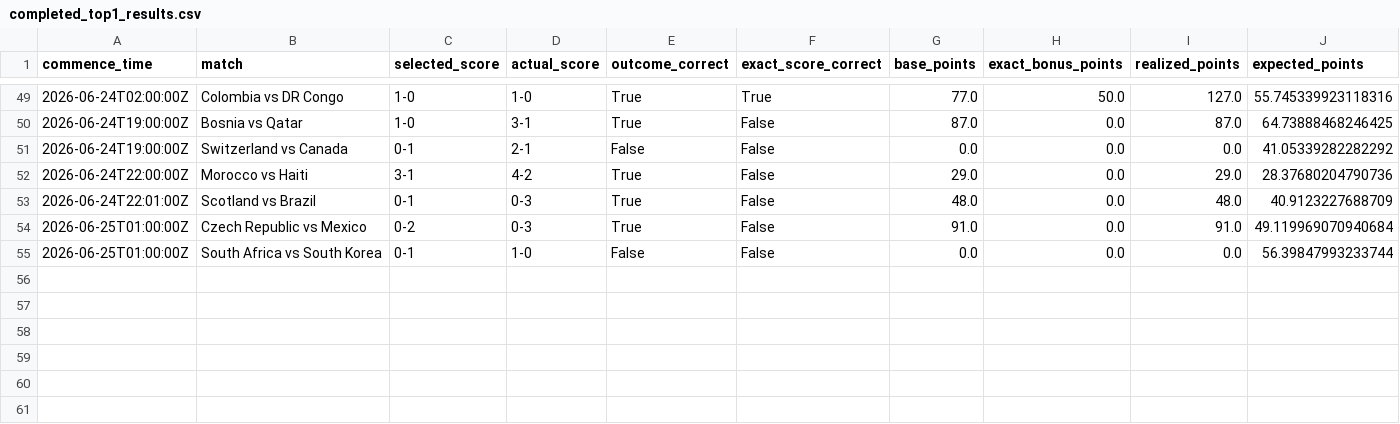
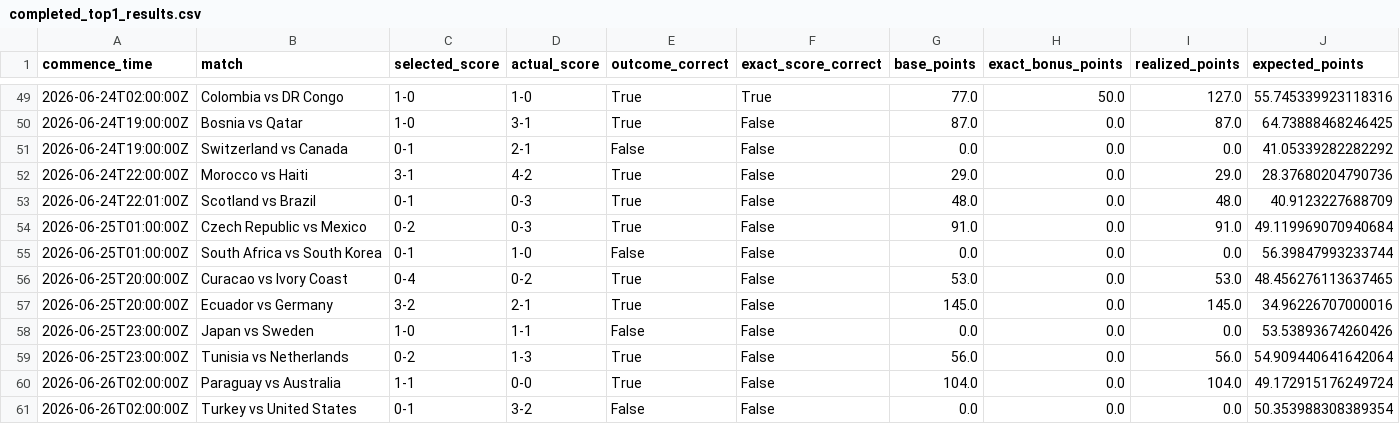
Before and after one commit to ManuelFay/mpp, a CSV file: data/analysis/strategy_simulations/bookmaker_injected/completed_top1_results.csv, drawn as a sheet; only a part is shown, gaps mark what is left out; rows hold the shown columns only; the diff names each change by its address in the sheet, - before the commit and + after, or states it on an @@ line.

```diff
--- a/data/analysis/strategy_simulations/bookmaker_injected/completed_top1_results.csv
+++ b/data/analysis/strategy_simulations/bookmaker_injected/completed_top1_results.csv
+row 56: 2026-06-25T20:00:00Z | Curacao vs Ivory Coast | 0-4 | 0-2 | True | False | 53.0 | 0.0 | 53.0 | 48.456276113637465
+row 57: 2026-06-25T20:00:00Z | Ecuador vs Germany | 3-2 | 2-1 | True | False | 145.0 | 0.0 | 145.0 | 34.96226707000016
+row 58: 2026-06-25T23:00:00Z | Japan vs Sweden | 1-0 | 1-1 | False | False | 0.0 | 0.0 | 0.0 | 53.53893674260426
+row 59: 2026-06-25T23:00:00Z | Tunisia vs Netherlands | 0-2 | 1-3 | True | False | 56.0 | 0.0 | 56.0 | 54.909440641642064
+row 60: 2026-06-26T02:00:00Z | Paraguay vs Australia | 1-1 | 0-0 | True | False | 104.0 | 0.0 | 104.0 | 49.172915176249724
+row 61: 2026-06-26T02:00:00Z | Turkey vs United States | 0-1 | 3-2 | False | False | 0.0 | 0.0 | 0.0 | 50.353988308389354
```
Also changed, not shown: data/mpg/completed_games.csv, 3 other files.
